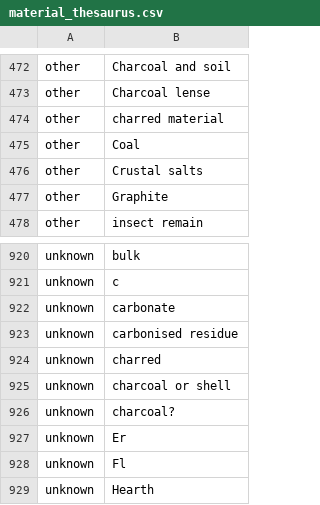
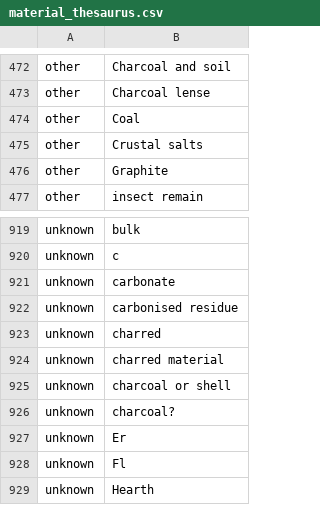
Before and after one commit to ropensci/c14bazAAR, a CSV file: data-raw/material_thesaurus.csv, drawn as a sheet; only a part is shown, gaps mark what is left out.

Commit message:
wrong attribution

```diff
--- a/data-raw/material_thesaurus.csv
+++ b/data-raw/material_thesaurus.csv
@@ -473,3 +473,2 @@ other,Charcoal and soil
 other,Charcoal lense
-other,charred material
 other,Coal
@@ -924,2 +923,3 @@ unknown,carbonised residue
 unknown,charred
+unknown,charred material
 unknown,charcoal or shell
```
